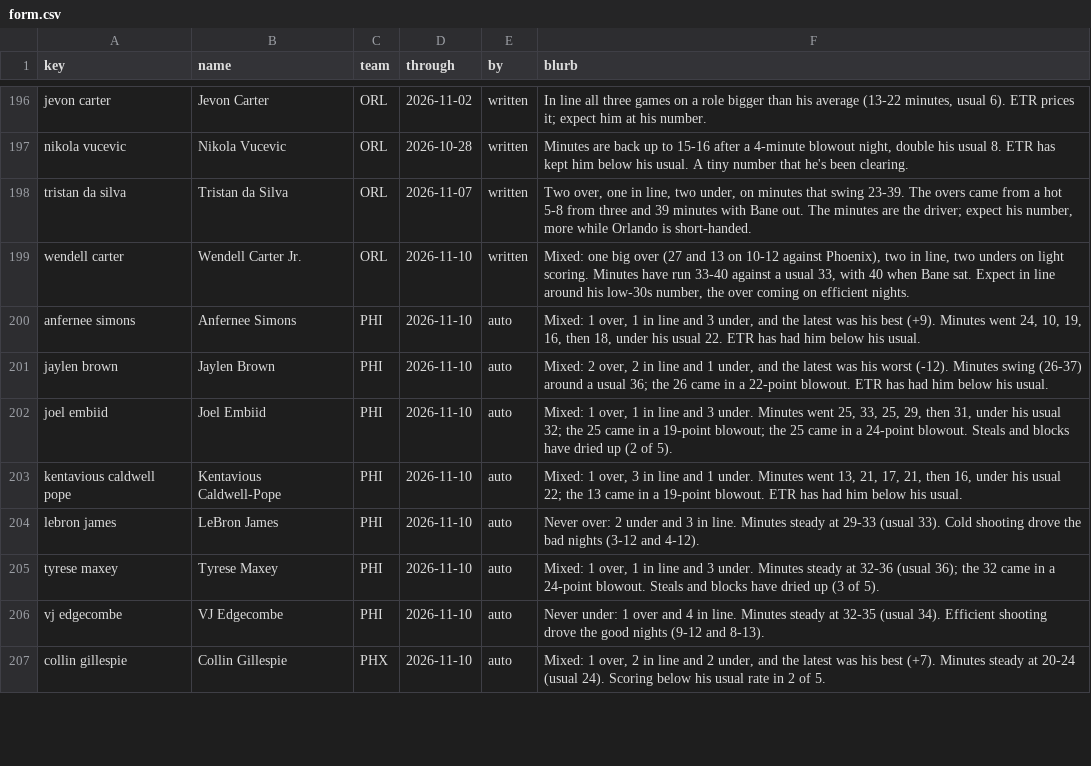
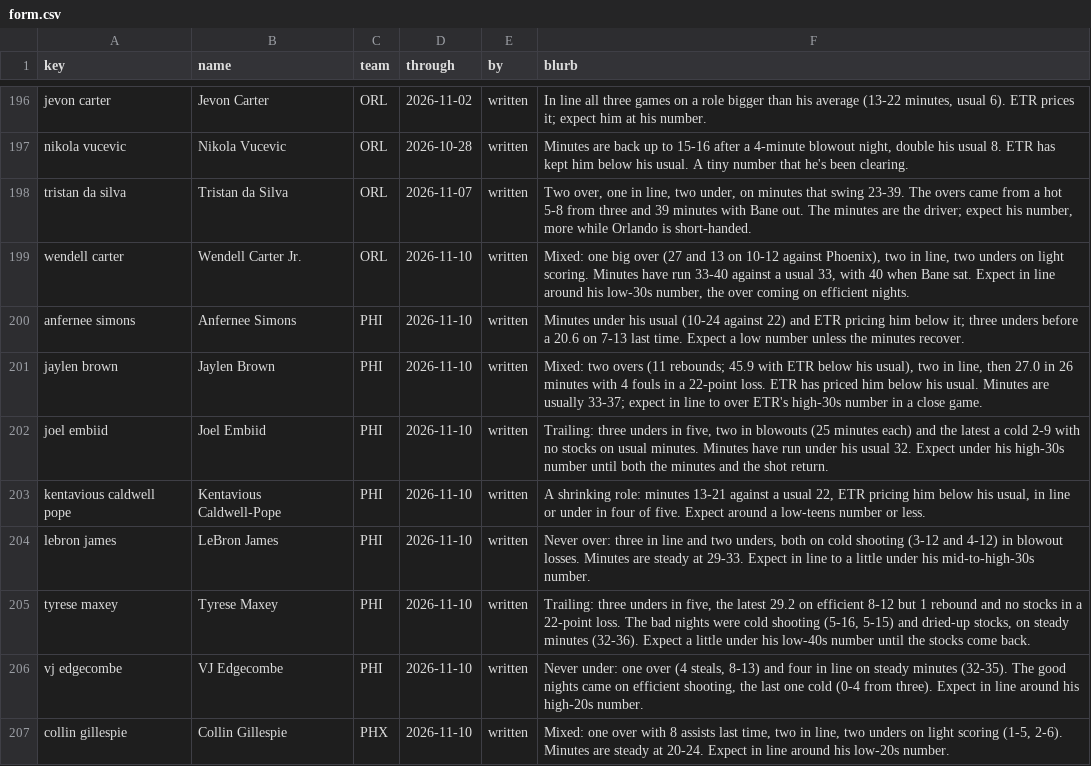
Before and after one commit to JonBoyBeats/br_rankings, a CSV file: analysis/nba/form.csv, drawn as a sheet; only a part is shown, gaps mark what is left out; the diff covers the shown part only.

```diff
--- a/analysis/nba/form.csv
+++ b/analysis/nba/form.csv
@@ -199,9 +199,9 @@ tristan da silva,Tristan da Silva,ORL,2026-11-07,written,"Two over, one in line,
 wendell carter,Wendell Carter Jr.,ORL,2026-11-10,written,"Mixed: one big over (27 and 13 on 10-12 against Phoenix), two in line, two unders on light scoring. Minutes have run 33-40 against a usual 33, with 40 when Bane sat. Expect in line around his low-30s number, the over coming on efficient nights."
-anfernee simons,Anfernee Simons,PHI,2026-11-10,auto,"Mixed: 1 over, 1 in line and 3 under, and the latest was his best (+9). Minutes went 24, 10, 19, 16, then 18, under his usual 22. ETR has had him below his usual."
-jaylen brown,Jaylen Brown,PHI,2026-11-10,auto,"Mixed: 2 over, 2 in line and 1 under, and the latest was his worst (-12). Minutes swing (26-37) around a usual 36; the 26 came in a 22-point blowout. ETR has had him below his usual."
-joel embiid,Joel Embiid,PHI,2026-11-10,auto,"Mixed: 1 over, 1 in line and 3 under. Minutes went 25, 33, 25, 29, then 31, under his usual 32; the 25 came in a 19-point blowout; the 25 came in a 24-point blowout. Steals and blocks have dried up (2 of 5)."
-kentavious caldwell pope,Kentavious Caldwell-Pope,PHI,2026-11-10,auto,"Mixed: 1 over, 3 in line and 1 under. Minutes went 13, 21, 17, 21, then 16, under his usual 22; the 13 came in a 19-point blowout. ETR has had him below his usual."
-lebron james,LeBron James,PHI,2026-11-10,auto,Never over: 2 under and 3 in line. Minutes steady at 29-33 (usual 33). Cold shooting drove the bad nights (3-12 and 4-12).
-tyrese maxey,Tyrese Maxey,PHI,2026-11-10,auto,"Mixed: 1 over, 1 in line and 3 under. Minutes steady at 32-36 (usual 36); the 32 came in a 24-point blowout. Steals and blocks have dried up (3 of 5)."
-vj edgecombe,VJ Edgecombe,PHI,2026-11-10,auto,Never under: 1 over and 4 in line. Minutes steady at 32-35 (usual 34). Efficient shooting drove the good nights (9-12 and 8-13).
-collin gillespie,Collin Gillespie,PHX,2026-11-10,auto,"Mixed: 1 over, 2 in line and 2 under, and the latest was his best (+7). Minutes steady at 20-24 (usual 24). Scoring below his usual rate in 2 of 5."
+anfernee simons,Anfernee Simons,PHI,2026-11-10,written,Minutes under his usual (10-24 against 22) and ETR pricing him below it; three unders before a 20.6 on 7-13 last time. Expect a low number unless the minutes recover.
+jaylen brown,Jaylen Brown,PHI,2026-11-10,written,"Mixed: two overs (11 rebounds; 45.9 with ETR below his usual), two in line, then 27.0 in 26 minutes with 4 fouls in a 22-point loss. ETR has priced him below his usual. Minutes are usually 33-37; expect in line to over ETR's high-30s number in a close game."
+joel embiid,Joel Embiid,PHI,2026-11-10,written,"Trailing: three unders in five, two in blowouts (25 minutes each) and the latest a cold 2-9 with no stocks on usual minutes. Minutes have run under his usual 32. Expect under his high-30s number until both the minutes and the shot return."
+kentavious caldwell pope,Kentavious Caldwell-Pope,PHI,2026-11-10,written,"A shrinking role: minutes 13-21 against a usual 22, ETR pricing him below his usual, in line or under in four of five. Expect around a low-teens number or less."
+lebron james,LeBron James,PHI,2026-11-10,written,"Never over: three in line and two unders, both on cold shooting (3-12 and 4-12) in blowout losses. Minutes are steady at 29-33. Expect in line to a little under his mid-to-high-30s number."
+tyrese maxey,Tyrese Maxey,PHI,2026-11-10,written,"Trailing: three unders in five, the latest 29.2 on efficient 8-12 but 1 rebound and no stocks in a 22-point loss. The bad nights were cold shooting (5-16, 5-15) and dried-up stocks, on steady minutes (32-36). Expect a little under his low-40s number until the stocks come back."
+vj edgecombe,VJ Edgecombe,PHI,2026-11-10,written,"Never under: one over (4 steals, 8-13) and four in line on steady minutes (32-35). The good nights came on efficient shooting, the last one cold (0-4 from three). Expect in line around his high-20s number."
+collin gillespie,Collin Gillespie,PHX,2026-11-10,written,"Mixed: one over with 8 assists last time, two in line, two unders on light scoring (1-5, 2-6). Minutes are steady at 20-24. Expect in line around his low-20s number."
```
Also changed, not shown: 107 edited cells elsewhere in this file, analysis/nba/takes/2026-11-12_recent.csv, 1 other file.
